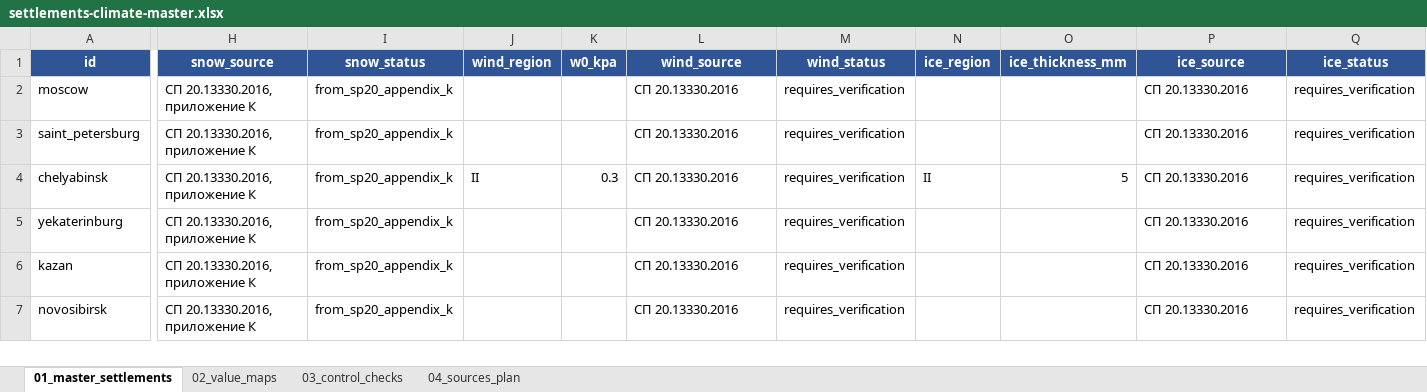
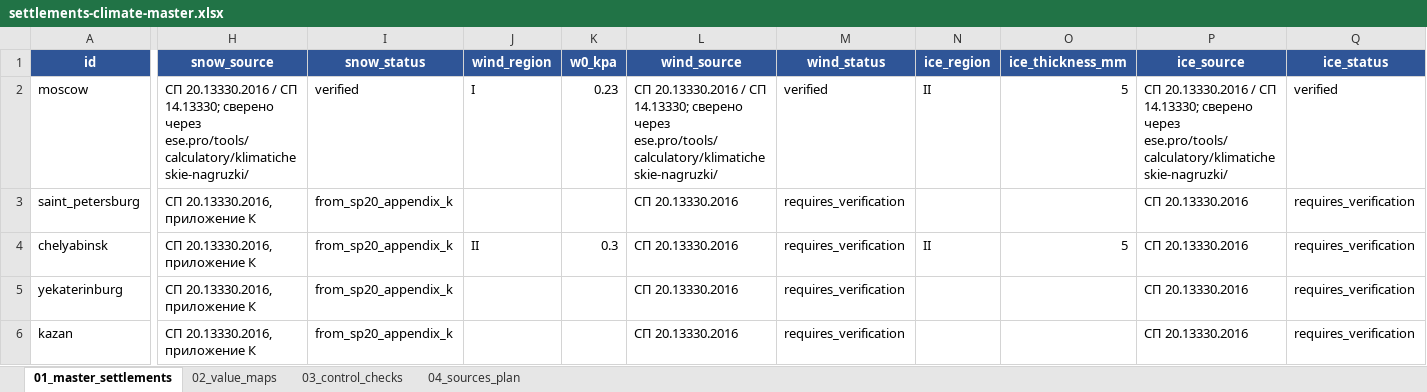
Before and after one commit to rykunov777888-cloud/nvf-calculator, an Excel workbook: data-source/settlements-climate-master.xlsx, sheet 01_master_settlements, drawn as a sheet; only a part is shown, gaps mark what is left out; the shorter side is filled out with more unchanged rows; values as stored, in another font and other column widths than the file's, no borders; the diff covers the shown part only; the diff names each change by its address in the sheet, - before the commit and + after, or states it on an @@ line.

```diff
--- a/data-source/settlements-climate-master.xlsx (sheet 01_master_settlements)
+++ b/data-source/settlements-climate-master.xlsx (sheet 01_master_settlements)
-H2 (snow_source): СП 20.13330.2016, приложение К
+H2 (snow_source): СП 20.13330.2016 / СП 14.13330; сверено через ese.pro/tools/calculatory/klimaticheskie-nagruzki/
-I2 (snow_status): from_sp20_appendix_k
+I2 (snow_status): verified
-J2 (wind_region): (empty)
+J2 (wind_region): I
-K2 (w0_kpa): (empty)
+K2 (w0_kpa): 0.23
-L2 (wind_source): СП 20.13330.2016
+L2 (wind_source): СП 20.13330.2016 / СП 14.13330; сверено через ese.pro/tools/calculatory/klimaticheskie-nagruzki/
-M2 (wind_status): requires_verification
+M2 (wind_status): verified
-N2 (ice_region): (empty)
+N2 (ice_region): II
-O2 (ice_thickness_mm): (empty)
+O2 (ice_thickness_mm): 5
-P2 (ice_source): СП 20.13330.2016
+P2 (ice_source): СП 20.13330.2016 / СП 14.13330; сверено через ese.pro/tools/calculatory/klimaticheskie-nagruzki/
-Q2 (ice_status): requires_verification
+Q2 (ice_status): verified
```
Also changed, not shown: 5 edited cells elsewhere in this sheet, sheet 03_control_checks, 2 other files.
